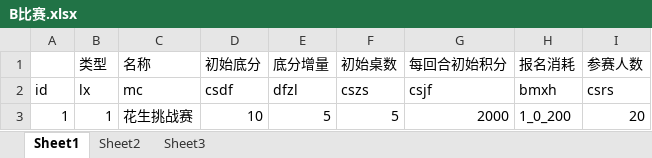
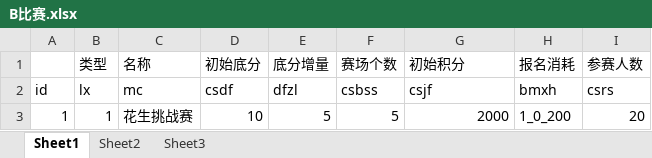
Before and after one commit to husu09/game-all, an Excel workbook: 510k/表/B比赛.xlsx, sheet Sheet1, drawn as a sheet; values as stored, in another font and other column widths than the file's, no borders; the diff names each change by its address in the sheet, - before the commit and + after, or states it on an @@ line.

```diff
--- a/510k/表/B比赛.xlsx (sheet Sheet1)
+++ b/510k/表/B比赛.xlsx (sheet Sheet1)
-F1: 初始桌数
+F1: 赛场个数
-G1: 每回合初始积分
+G1: 初始积分
-F2 (赛场个数): cszs
+F2 (赛场个数): csbss
```
Also changed, not shown: 19 other files.
